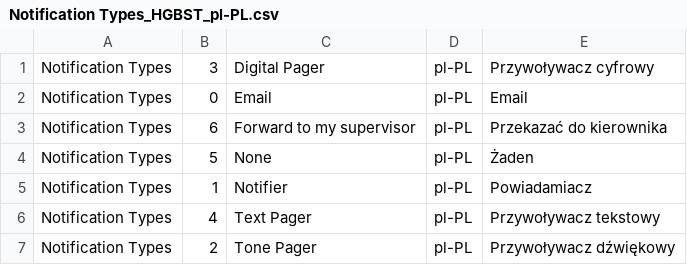
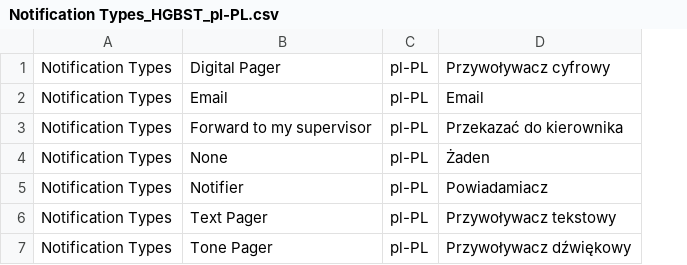
Before and after one commit to DovetailSoftware/l10n, a CSV file: lists/pl-PL/Notification Types_HGBST_pl-PL.csv, drawn as a sheet; the diff names each change by its address in the sheet, - before the commit and + after, or states it on an @@ line.

Commit message:
Removed rank values from the files. Issue #8.

```diff
--- a/lists/pl-PL/Notification Types_HGBST_pl-PL.csv
+++ b/lists/pl-PL/Notification Types_HGBST_pl-PL.csv
-column B, rows 1-7: 3 | 0 | 6 | 5 | 1 | 4 | 2
```
Also changed, not shown: lists/pl-PL/Case Type_GBST_pl-PL.csv, lists/pl-PL/Phone Types_HGBST_pl-PL.csv, 17 other files.
